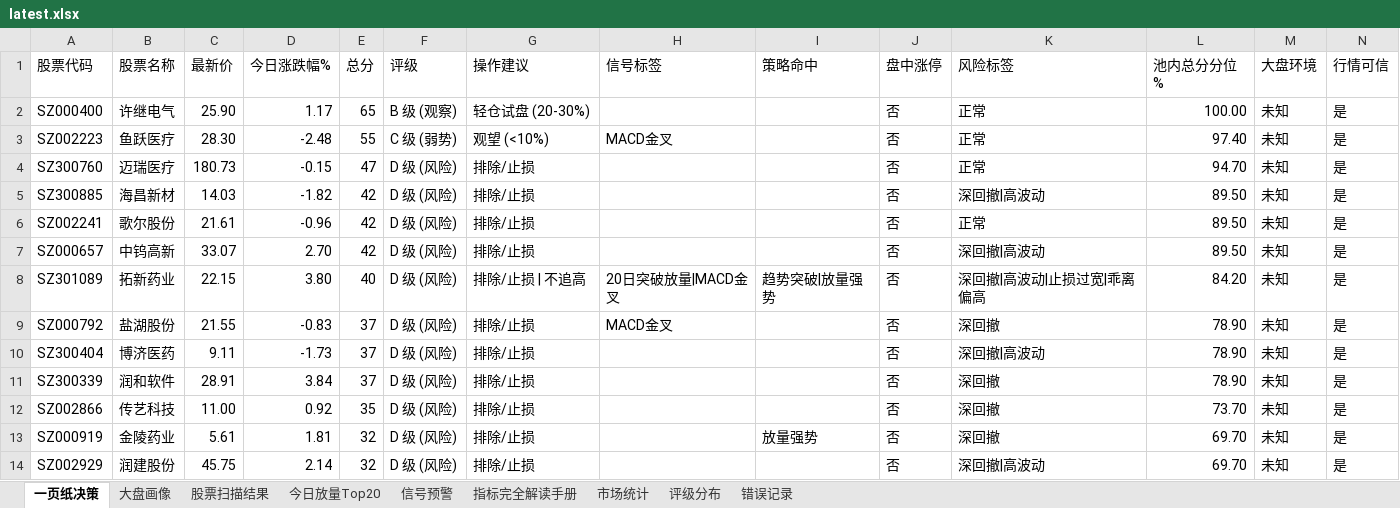
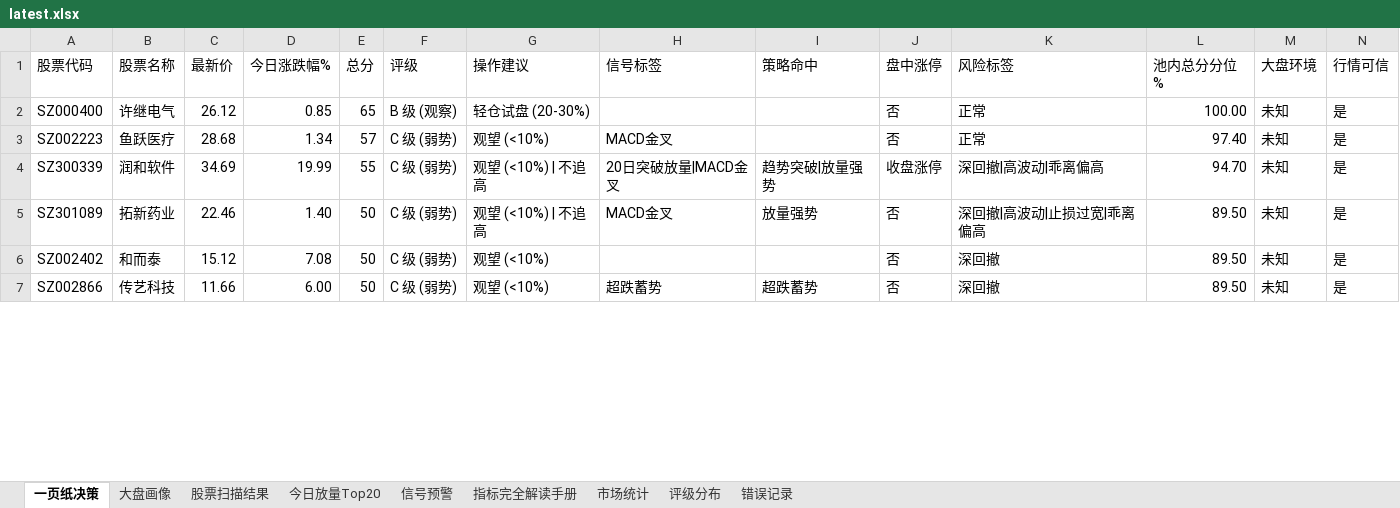
Before and after one commit to gaoyouxiaochao/stock-scanner-v79, an Excel workbook: results/latest.xlsx, sheet 一页纸决策, drawn as a sheet; only a part is shown; values as stored, in another font and other column widths than the file's, no cell formats; conditional formats not drawn; removed rows and columns are numbered as before the commit, all else as after; the diff covers the shown part only; the diff names each change by its address in the sheet, - before the commit and + after, or states it on an @@ line.

```diff
--- a/results/latest.xlsx (sheet 一页纸决策)
+++ b/results/latest.xlsx (sheet 一页纸决策)
-C2 (最新价): 25.90
+C2 (最新价): 26.12
-D2 (今日涨跌幅%): 1.17
+D2 (今日涨跌幅%): 0.85
-C3 (最新价): 28.30
+C3 (最新价): 28.68
-D3 (今日涨跌幅%): -2.48
+D3 (今日涨跌幅%): 1.34
-E3 (总分): 55
+E3 (总分): 57
-row 4: SZ300760 | 迈瑞医疗 | 180.73 | -0.15 | 47 | D 级 (风险) | 排除/止损 |  |  | 否 | 正常 | 94.70 | 未知 | 是
-row 5: SZ300885 | 海昌新材 | 14.03 | -1.82 | 42 | D 级 (风险) | 排除/止损 |  |  | 否 | 深回撤|高波动 | 89.50 | 未知 | 是
-row 6: SZ002241 | 歌尔股份 | 21.61 | -0.96 | 42 | D 级 (风险) | 排除/止损 |  |  | 否 | 正常 | 89.50 | 未知 | 是
-row 7: SZ000657 | 中钨高新 | 33.07 | 2.70 | 42 | D 级 (风险) | 排除/止损 |  |  | 否 | 深回撤|高波动 | 89.50 | 未知 | 是
+row 4: SZ300339 | 润和软件 | 34.69 | 19.99 | 55 | C 级 (弱势) | 观望 (<10%) | 不追高 | 20日突破放量|MACD金叉 | 趋势突破|放量强势 | 收盘涨停 | 深回撤|高波动|乖离偏高 | 94.70 | 未知 | 是
-C5 (最新价): 22.15
+C5 (最新价): 22.46
-D5 (今日涨跌幅%): 3.80
+D5 (今日涨跌幅%): 1.40
-E5 (总分): 40
+E5 (总分): 50
-F5 (评级): D 级 (风险)
+F5 (评级): C 级 (弱势)
-G5 (操作建议): 排除/止损 | 不追高
+G5 (操作建议): 观望 (<10%) | 不追高
-H5 (信号标签): 20日突破放量|MACD金叉
+H5 (信号标签): MACD金叉
-I5 (策略命中): 趋势突破|放量强势
+I5 (策略命中): 放量强势
-L5 (池内总分分位%): 84.20
+L5 (池内总分分位%): 89.50
-row 9: SZ000792 | 盐湖股份 | 21.55 | -0.83 | 37 | D 级 (风险) | 排除/止损 | MACD金叉 |  | 否 | 深回撤 | 78.90 | 未知 | 是
-row 10: SZ300404 | 博济医药 | 9.11 | -1.73 | 37 | D 级 (风险) | 排除/止损 |  |  | 否 | 深回撤|高波动 | 78.90 | 未知 | 是
-row 11: SZ300339 | 润和软件 | 28.91 | 3.84 | 37 | D 级 (风险) | 排除/止损 |  |  | 否 | 深回撤 | 78.90 | 未知 | 是
+row 6: SZ002402 | 和而泰 | 15.12 | 7.08 | 50 | C 级 (弱势) | 观望 (<10%) |  |  | 否 | 深回撤 | 89.50 | 未知 | 是
-C7 (最新价): 11.00
+C7 (最新价): 11.66
-D7 (今日涨跌幅%): 0.92
+D7 (今日涨跌幅%): 6.00
-E7 (总分): 35
+E7 (总分): 50
-F7 (评级): D 级 (风险)
+F7 (评级): C 级 (弱势)
-G7 (操作建议): 排除/止损
+G7 (操作建议): 观望 (<10%)
-H7 (信号标签): (empty)
+H7 (信号标签): 超跌蓄势
-I7 (策略命中): (empty)
+I7 (策略命中): 超跌蓄势
-L7 (池内总分分位%): 73.70
+L7 (池内总分分位%): 89.50
-row 13: SZ000919 | 金陵药业 | 5.61 | 1.81 | 32 | D 级 (风险) | 排除/止损 |  | 放量强势 | 否 | 深回撤 | 69.70 | 未知 | 是
-row 14: SZ002929 | 润建股份 | 45.75 | 2.14 | 32 | D 级 (风险) | 排除/止损 |  |  | 否 | 深回撤|高波动 | 69.70 | 未知 | 是
```
Also changed, not shown: 13 added rows, 6 removed rows and 89 edited cells elsewhere in this sheet, sheet 股票扫描结果, sheet 信号预警, sheet 今日放量Top20, sheet 评级分布, cell formats, 1 other file.
